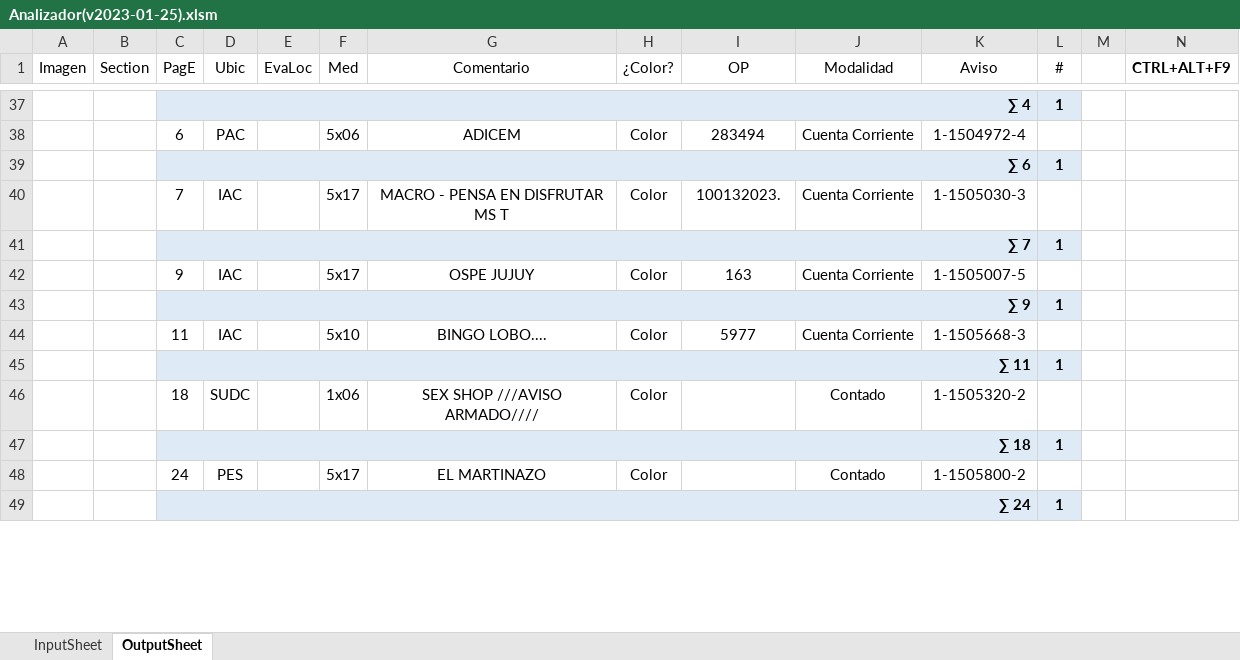
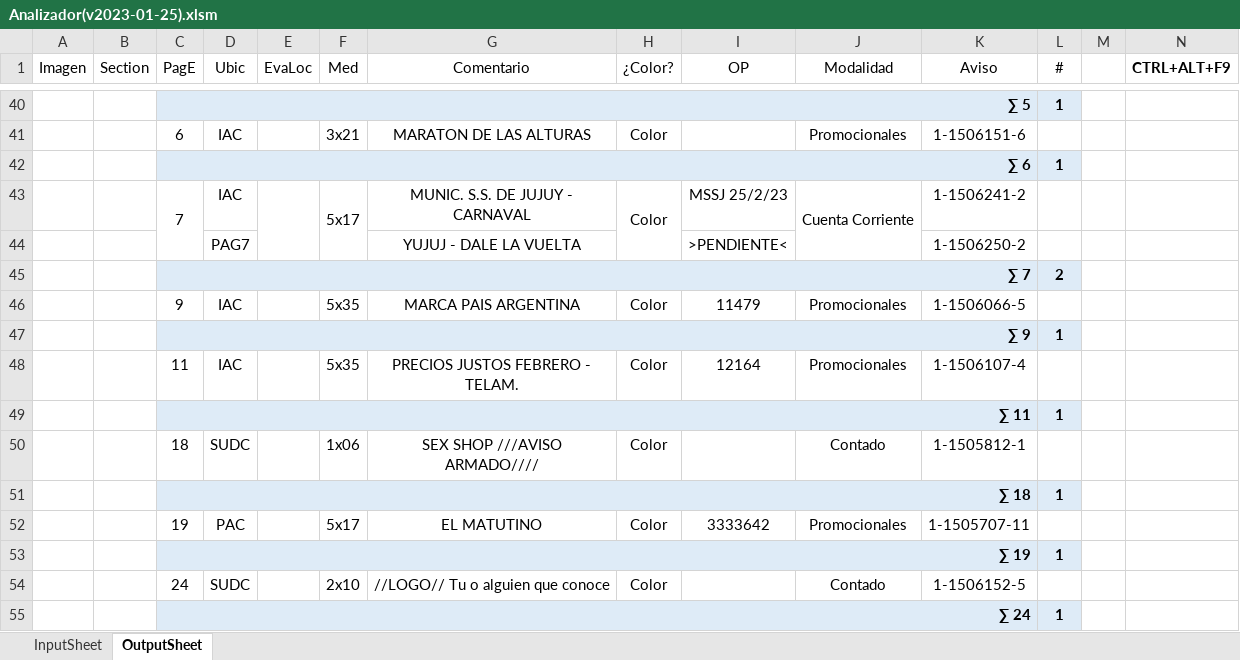
Before and after one commit to zherar7ordoya/AP5, an Excel workbook: Xtras/MSExcel/Analizador(v2023-01-25).xlsm, sheet OutputSheet, drawn as a sheet; only a part is shown, gaps mark what is left out; values as stored, in another font and other column widths than the file's, no borders; conditional formats not drawn; removed rows and columns are numbered as before the commit, all else as after; the diff covers the shown part only; the diff names each change by its address in the sheet, - before the commit and + after, or states it on an @@ line.

```diff
--- a/Xtras/MSExcel/Analizador(v2023-01-25).xlsm (sheet OutputSheet)
+++ b/Xtras/MSExcel/Analizador(v2023-01-25).xlsm (sheet OutputSheet)
-C40 (PagE): ∑ 4
+C40 (PagE): ∑ 5
-row 38:  |  | 6 | PAC |  | 5x06 | ADICEM | Color | 283494 | Cuenta Corriente | 1-1504972-4 | 1
+row 41:  |  | 6 | IAC |  | 3x21 | MARATON DE LAS ALTURAS | Color |  | Promocionales | 1-1506151-6 | 1
+C43:C44 merged
+E43:E44 merged
+F43:F44 merged
-G43 (Comentario): MACRO - PENSA EN DISFRUTAR MS T
+G43 (Comentario): MUNIC. S.S. DE JUJUY - CARNAVAL
+H43:H44 merged
-I43 (OP): 100132023.
+I43 (OP): MSSJ 25/2/23
+J43:J44 merged
-K43 (Aviso): 1-1505030-3
+K43 (Aviso): 1-1506241-2
-row 41:  |  | ∑ 7 |  |  |  |  |  |  |  |  | 1
+row 44:  |  |  | PAG7 |  |  | YUJUJ - DALE LA VUELTA |  | >PENDIENTE< |  | 1-1506250-2 | 1
+row 45:  |  | ∑ 7 |  |  |  |  |  |  |  |  | 2
-F46 (Med): 5x17
+F46 (Med): 5x35
-G46 (Comentario): OSPE JUJUY
+G46 (Comentario): MARCA PAIS ARGENTINA
-I46 (OP): 163
+I46 (OP): 11479
-J46 (Modalidad): Cuenta Corriente
+J46 (Modalidad): Promocionales
-K46 (Aviso): 1-1505007-5
+K46 (Aviso): 1-1506066-5
-F48 (Med): 5x10
+F48 (Med): 5x35
-G48 (Comentario): BINGO LOBO....
+G48 (Comentario): PRECIOS JUSTOS FEBRERO - TELAM.
-I48 (OP): 5977
+I48 (OP): 12164
-J48 (Modalidad): Cuenta Corriente
+J48 (Modalidad): Promocionales
-K48 (Aviso): 1-1505668-3
+K48 (Aviso): 1-1506107-4
-K50 (Aviso): 1-1505320-2
+K50 (Aviso): 1-1505812-1
+row 52:  |  | 19 | PAC |  | 5x17 | EL MATUTINO | Color | 3333642 | Promocionales | 1-1505707-11 | 1
+row 53:  |  | ∑ 19 |  |  |  |  |  |  |  |  | 1
-D54 (Ubic): PES
+D54 (Ubic): SUDC
-F54 (Med): 5x17
+F54 (Med): 2x10
-G54 (Comentario): EL MARTINAZO
+G54 (Comentario): //LOGO// Tu o alguien que conoce
-K54 (Aviso): 1-1505800-2
+K54 (Aviso): 1-1506152-5
```
Also changed, not shown: 17 added rows, 18 removed rows, 49 edited cells and merged cells elsewhere in this sheet, formulas that keep their value, hidden cells, 1 other file.
